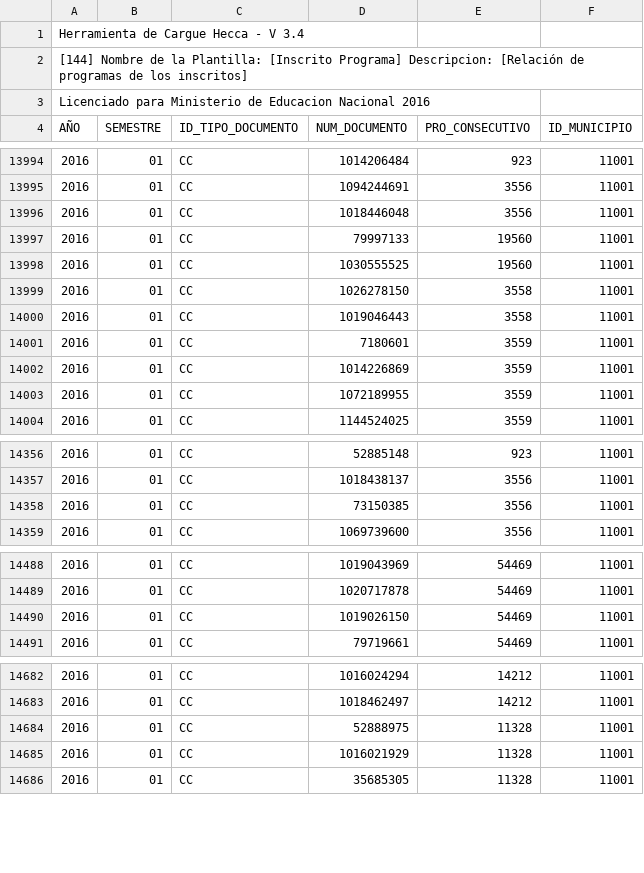
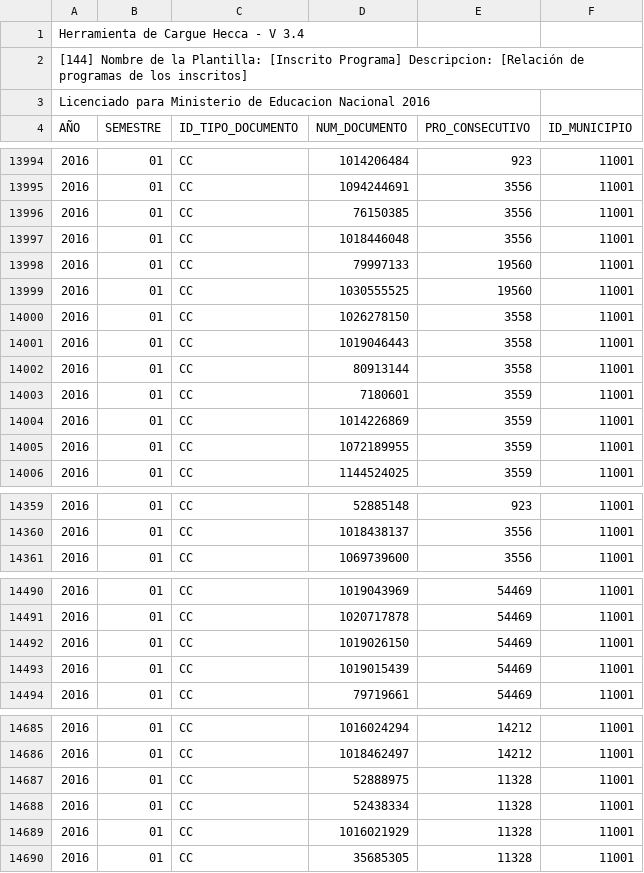
Before and after one commit to udistrital/SNIES_PRODUCCION, a CSV file: document/inscrito_programa_201601.csv, drawn as a sheet; only a part is shown, gaps mark what is left out; removed rows and columns are numbered as before the commit, all else as after; the diff covers the shown part only; the diff names each change by its address in the sheet, - before the commit and + after, or states it on an @@ line.

```diff
--- a/document/inscrito_programa_201601.csv
+++ b/document/inscrito_programa_201601.csv
+row 13996: 2016 | 01 | CC | 76150385 | 3556 | 11001
+row 14002: 2016 | 01 | CC | 80913144 | 3558 | 11001
-row 14358: 2016 | 01 | CC | 73150385 | 3556 | 11001
+row 14493: 2016 | 01 | CC | 1019015439 | 54469 | 11001
+row 14688: 2016 | 01 | CC | 52438334 | 11328 | 11001
```
Also changed, not shown: 1 added row and 2 moved rows elsewhere in this file, 15 other files.
